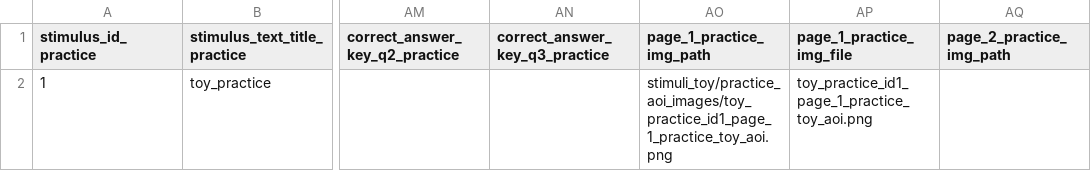
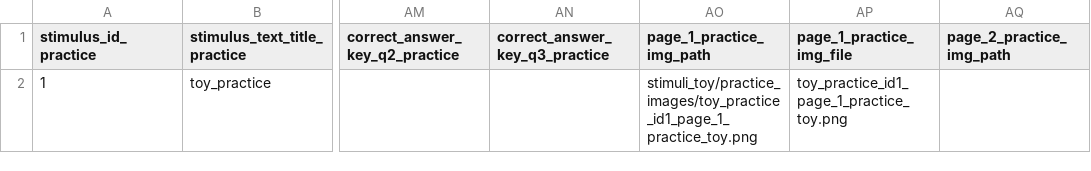
Before and after one commit to MultiplEYE-COST/wg1-experiment-implementation, a CSV file: experiment_implementation/data/stimuli_toy/multipleye-stimuli-practice-toy_with_img_paths.csv, drawn as a sheet; only a part is shown, gaps mark what is left out; the diff names each change by its address in the sheet, - before the commit and + after, or states it on an @@ line.

```diff
--- a/experiment_implementation/data/stimuli_toy/multipleye-stimuli-practice-toy_with_img_paths.csv
+++ b/experiment_implementation/data/stimuli_toy/multipleye-stimuli-practice-toy_with_img_paths.csv
-AO2 (page_1_practice_img_path): stimuli_toy/practice_aoi_images/toy_practice_id1_page_1_practice_toy_aoi.png
+AO2 (page_1_practice_img_path): stimuli_toy/practice_images/toy_practice_id1_page_1_practice_toy.png
-AP2 (page_1_practice_img_file): toy_practice_id1_page_1_practice_toy_aoi.png
+AP2 (page_1_practice_img_file): toy_practice_id1_page_1_practice_toy.png
```
Also changed, not shown: experiment_implementation/data/stimuli_toy/multipleye-stimuli-experiment-toy_with_img_paths.csv, 2 other files.
